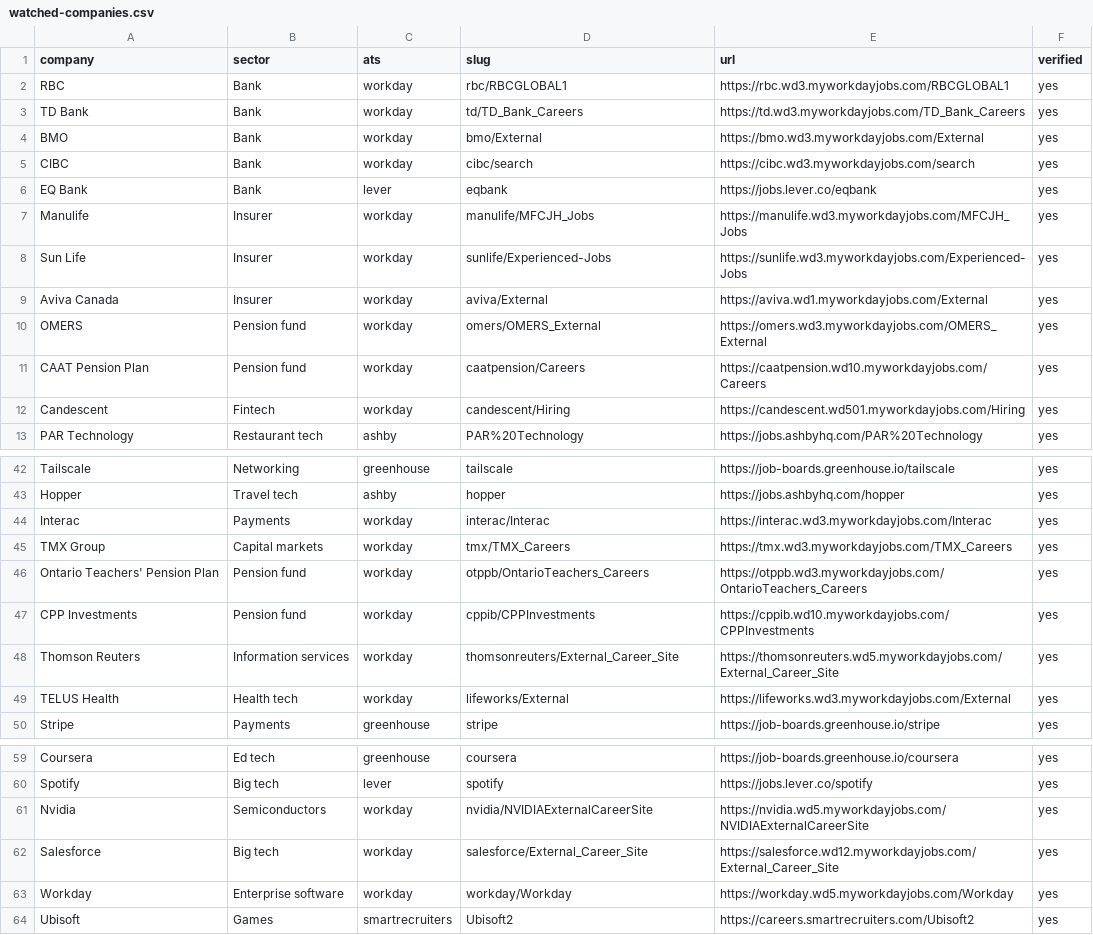
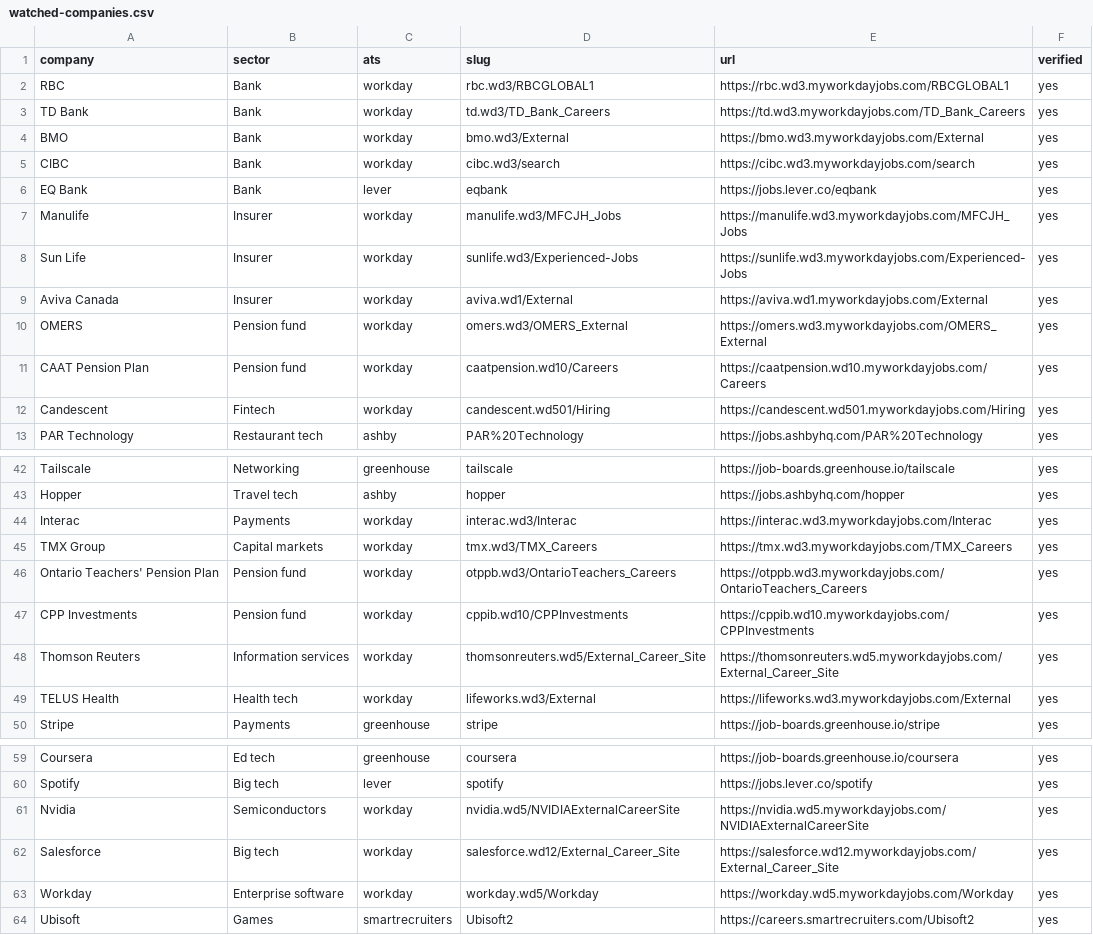
Before and after one commit to dandutra/job-hunting-copilot, a CSV file: docs/research/watched-companies.csv, drawn as a sheet; only a part is shown, gaps mark what is left out; the diff covers the shown part only.

```diff
--- a/docs/research/watched-companies.csv
+++ b/docs/research/watched-companies.csv
@@ -1,13 +1,13 @@
 company,sector,ats,slug,url,verified
-RBC,Bank,workday,rbc/RBCGLOBAL1,https://rbc.wd3.myworkdayjobs.com/RBCGLOBAL1,yes
-TD Bank,Bank,workday,td/TD_Bank_Careers,https://td.wd3.myworkdayjobs.com/TD_Bank_Careers,yes
-BMO,Bank,workday,bmo/External,https://bmo.wd3.myworkdayjobs.com/External,yes
-CIBC,Bank,workday,cibc/search,https://cibc.wd3.myworkdayjobs.com/search,yes
+RBC,Bank,workday,rbc.wd3/RBCGLOBAL1,https://rbc.wd3.myworkdayjobs.com/RBCGLOBAL1,yes
+TD Bank,Bank,workday,td.wd3/TD_Bank_Careers,https://td.wd3.myworkdayjobs.com/TD_Bank_Careers,yes
+BMO,Bank,workday,bmo.wd3/External,https://bmo.wd3.myworkdayjobs.com/External,yes
+CIBC,Bank,workday,cibc.wd3/search,https://cibc.wd3.myworkdayjobs.com/search,yes
 EQ Bank,Bank,lever,eqbank,https://jobs.lever.co/eqbank,yes
-Manulife,Insurer,workday,manulife/MFCJH_Jobs,https://manulife.wd3.myworkdayjobs.com/MFCJH_Jobs,yes
-Sun Life,Insurer,workday,sunlife/Experienced-Jobs,https://sunlife.wd3.myworkdayjobs.com/Experienced-Jobs,yes
-Aviva Canada,Insurer,workday,aviva/External,https://aviva.wd1.myworkdayjobs.com/External,yes
-OMERS,Pension fund,workday,omers/OMERS_External,https://omers.wd3.myworkdayjobs.com/OMERS_External,yes
-CAAT Pension Plan,Pension fund,workday,caatpension/Careers,https://caatpension.wd10.myworkdayjobs.com/Careers,yes
-Candescent,Fintech,workday,candescent/Hiring,https://candescent.wd501.myworkdayjobs.com/Hiring,yes
+Manulife,Insurer,workday,manulife.wd3/MFCJH_Jobs,https://manulife.wd3.myworkdayjobs.com/MFCJH_Jobs,yes
+Sun Life,Insurer,workday,sunlife.wd3/Experienced-Jobs,https://sunlife.wd3.myworkdayjobs.com/Experienced-Jobs,yes
+Aviva Canada,Insurer,workday,aviva.wd1/External,https://aviva.wd1.myworkdayjobs.com/External,yes
+OMERS,Pension fund,workday,omers.wd3/OMERS_External,https://omers.wd3.myworkdayjobs.com/OMERS_External,yes
+CAAT Pension Plan,Pension fund,workday,caatpension.wd10/Careers,https://caatpension.wd10.myworkdayjobs.com/Careers,yes
+Candescent,Fintech,workday,candescent.wd501/Hiring,https://candescent.wd501.myworkdayjobs.com/Hiring,yes
 PAR Technology,Restaurant tech,ashby,PAR%20Technology,https://jobs.ashbyhq.com/PAR%20Technology,yes
@@ -43,8 +43,8 @@ Tailscale,Networking,greenhouse,tailscale,https://job-boards.greenhouse.io/tails
 Hopper,Travel tech,ashby,hopper,https://jobs.ashbyhq.com/hopper,yes
-Interac,Payments,workday,interac/Interac,https://interac.wd3.myworkdayjobs.com/Interac,yes
-TMX Group,Capital markets,workday,tmx/TMX_Careers,https://tmx.wd3.myworkdayjobs.com/TMX_Careers,yes
-Ontario Teachers' Pension Plan,Pension fund,workday,otppb/OntarioTeachers_Careers,https://otppb.wd3.myworkdayjobs.com/OntarioTeachers_Careers,yes
-CPP Investments,Pension fund,workday,cppib/CPPInvestments,https://cppib.wd10.myworkdayjobs.com/CPPInvestments,yes
-Thomson Reuters,Information services,workday,thomsonreuters/External_Career_Site,https://thomsonreuters.wd5.myworkdayjobs.com/External_Career_Site,yes
-TELUS Health,Health tech,workday,lifeworks/External,https://lifeworks.wd3.myworkdayjobs.com/External,yes
+Interac,Payments,workday,interac.wd3/Interac,https://interac.wd3.myworkdayjobs.com/Interac,yes
+TMX Group,Capital markets,workday,tmx.wd3/TMX_Careers,https://tmx.wd3.myworkdayjobs.com/TMX_Careers,yes
+Ontario Teachers' Pension Plan,Pension fund,workday,otppb.wd3/OntarioTeachers_Careers,https://otppb.wd3.myworkdayjobs.com/OntarioTeachers_Careers,yes
+CPP Investments,Pension fund,workday,cppib.wd10/CPPInvestments,https://cppib.wd10.myworkdayjobs.com/CPPInvestments,yes
+Thomson Reuters,Information services,workday,thomsonreuters.wd5/External_Career_Site,https://thomsonreuters.wd5.myworkdayjobs.com/External_Career_Site,yes
+TELUS Health,Health tech,workday,lifeworks.wd3/External,https://lifeworks.wd3.myworkdayjobs.com/External,yes
 Stripe,Payments,greenhouse,stripe,https://job-boards.greenhouse.io/stripe,yes
@@ -60,5 +60,5 @@ Coursera,Ed tech,greenhouse,coursera,https://job-boards.greenhouse.io/coursera,y
 Spotify,Big tech,lever,spotify,https://jobs.lever.co/spotify,yes
-Nvidia,Semiconductors,workday,nvidia/NVIDIAExternalCareerSite,https://nvidia.wd5.myworkdayjobs.com/NVIDIAExternalCareerSite,yes
-Salesforce,Big tech,workday,salesforce/External_Career_Site,https://salesforce.wd12.myworkdayjobs.com/External_Career_Site,yes
-Workday,Enterprise software,workday,workday/Workday,https://workday.wd5.myworkdayjobs.com/Workday,yes
+Nvidia,Semiconductors,workday,nvidia.wd5/NVIDIAExternalCareerSite,https://nvidia.wd5.myworkdayjobs.com/NVIDIAExternalCareerSite,yes
+Salesforce,Big tech,workday,salesforce.wd12/External_Career_Site,https://salesforce.wd12.myworkdayjobs.com/External_Career_Site,yes
+Workday,Enterprise software,workday,workday.wd5/Workday,https://workday.wd5.myworkdayjobs.com/Workday,yes
 Ubisoft,Games,smartrecruiters,Ubisoft2,https://careers.smartrecruiters.com/Ubisoft2,yes
```
Also changed, not shown: 1 edited cell elsewhere in this file, 9 other files.
